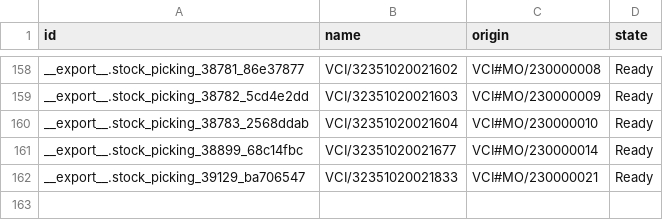
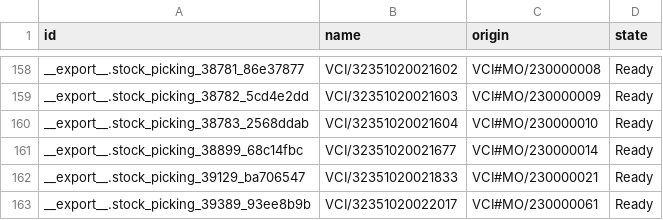
Before and after one commit to adminppl/Files, a CSV file: PARAGON/MO/stock.picking Varcos.csv, drawn as a sheet; only a part is shown, gaps mark what is left out.

```diff
--- a/PARAGON/MO/stock.picking Varcos.csv
+++ b/PARAGON/MO/stock.picking Varcos.csv
@@ -162 +162,2 @@
 "__export__.stock_picking_39129_ba706547","VCI/32351020021833","VCI#MO/230000021","Ready"
+"__export__.stock_picking_39389_93ee8b9b","VCI/32351020022017","VCI#MO/230000061","Ready"
```
Also changed, not shown: PARAGON/MO/stock.picking Paragon.csv, 3 other files.
